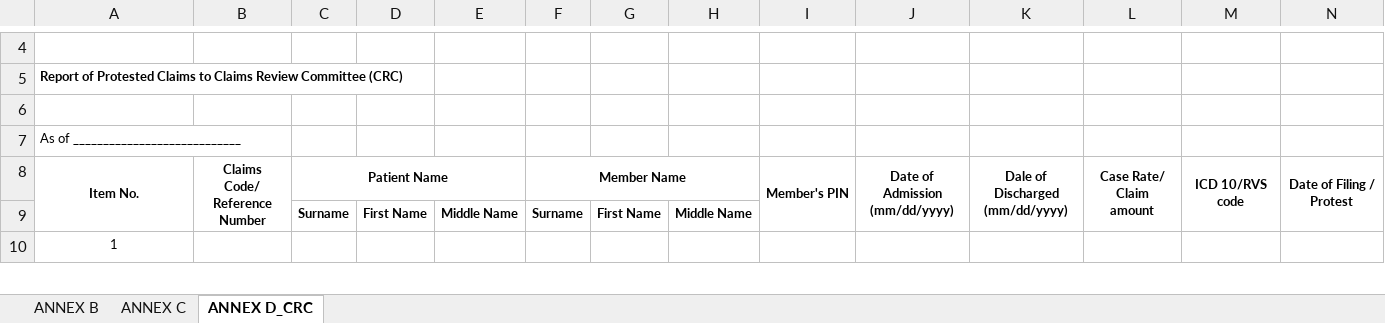
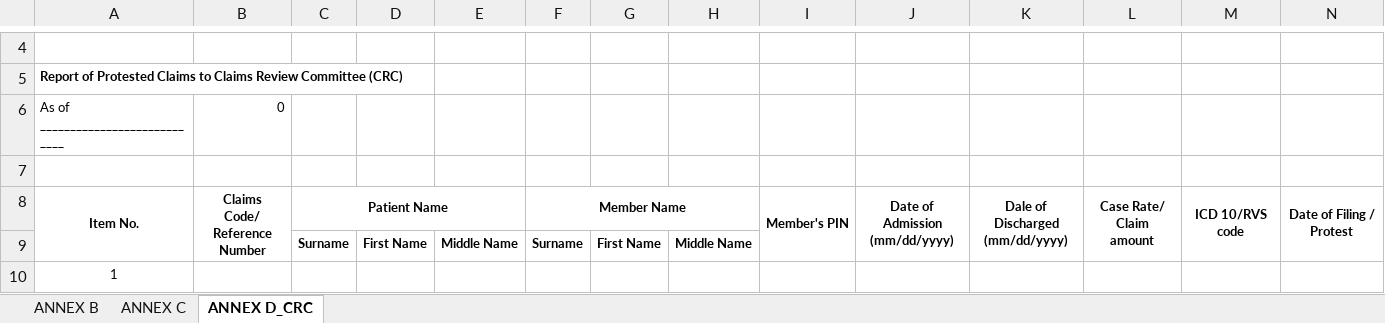
Before and after one commit to 686973746f/cesu, an Excel workbook: storage/IBNR_ANNEXES.xlsx, sheet ANNEX D_CRC, drawn as a sheet; only a part is shown, gaps mark what is left out; values as stored, in another font and other column widths than the file's, no borders; removed rows and columns are numbered as before the commit, all else as after; the diff names each change by its address in the sheet, - before the commit and + after, or states it on an @@ line.

Commit message:
ibnr excel fix 2

```diff
--- a/storage/IBNR_ANNEXES.xlsx (sheet ANNEX D_CRC)
+++ b/storage/IBNR_ANNEXES.xlsx (sheet ANNEX D_CRC)
+row 6: As of ____________________________ | 0
-row 7: As of ____________________________
```
Also changed, not shown: sheet ANNEX B, sheet ANNEX C, 1 other file.
